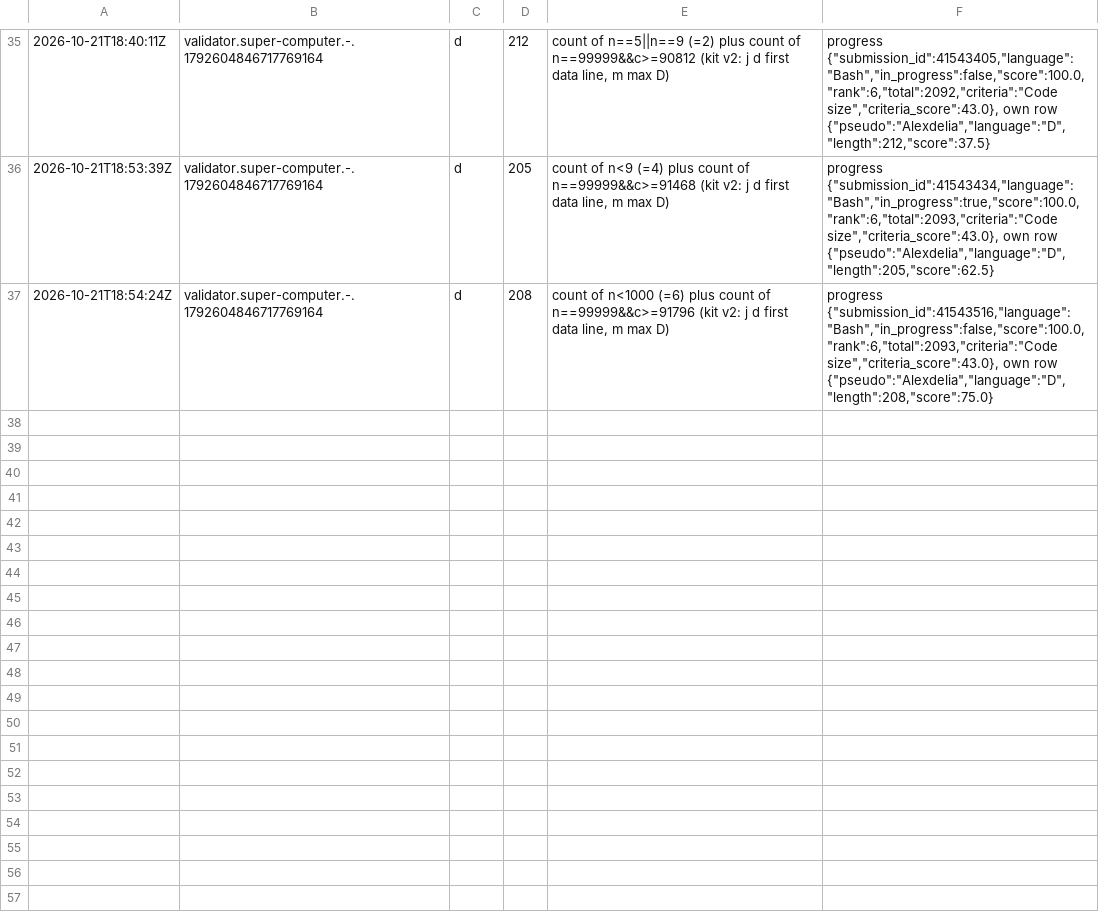
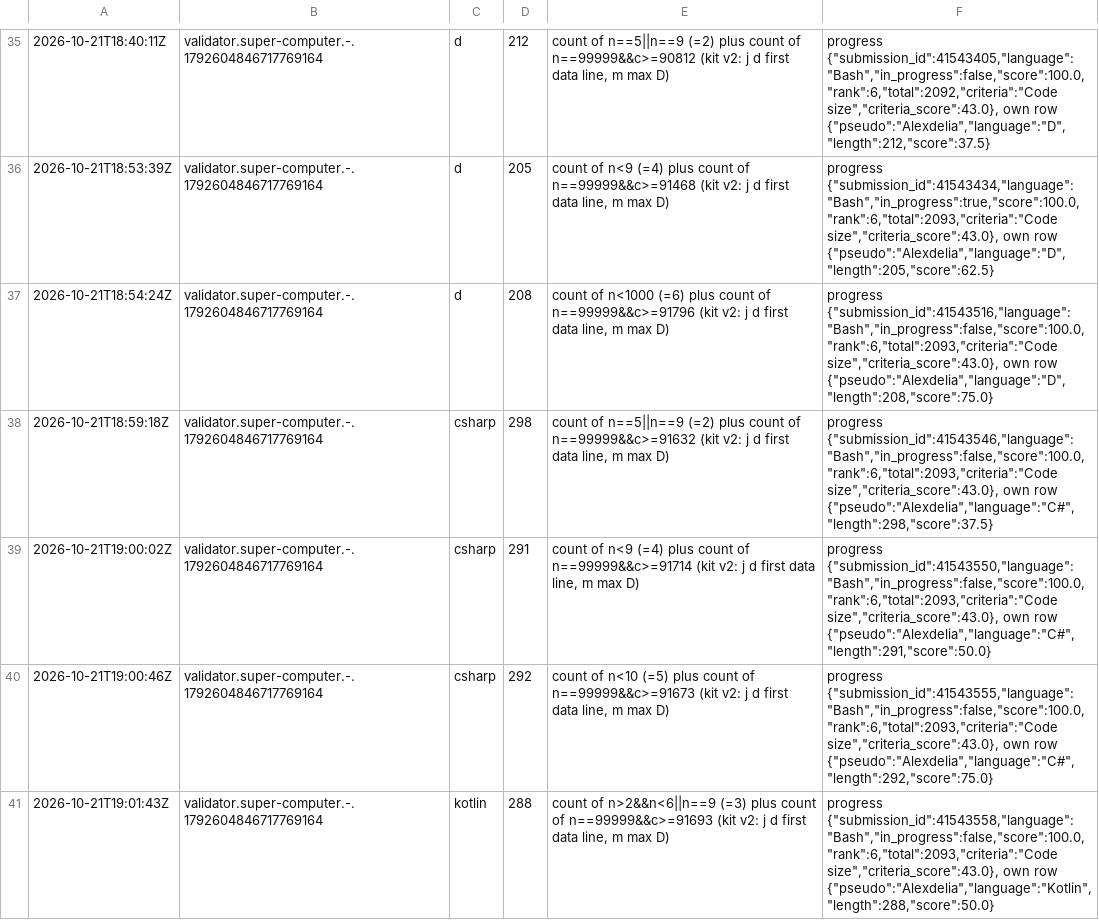
Before and after one commit to Alexdelia/puzzle, a TSV file: codingame/codegolf/puzzle/super-computer/probe/probes.tsv, drawn as a sheet; only a part is shown, gaps mark what is left out.

Commit message:
chore(golf): probes super-computer

```diff
--- a/codingame/codegolf/puzzle/super-computer/probe/probes.tsv
+++ b/codingame/codegolf/puzzle/super-computer/probe/probes.tsv
@@ -37 +37,5 @@
 2026-10-21T18:54:24Z	validator.super-computer.-.1792604846717769164	d	208	count of n<1000 (=6) plus count of n==99999&&c>=91796 (kit v2: j d first data line, m max D)	progress {"submission_id":41543516,"language":"Bash","in_progress":false,"score":100.0,"rank":6,"total":2093,"criteria":"Code size","criteria_score":43.0}, own row {"pseudo":"Alexdelia","language":"D","length":208,"score":75.0}
+2026-10-21T18:59:18Z	validator.super-computer.-.1792604846717769164	csharp	298	count of n==5||n==9 (=2) plus count of n==99999&&c>=91632 (kit v2: j d first data line, m max D)	progress {"submission_id":41543546,"language":"Bash","in_progress":false,"score":100.0,"rank":6,"total":2093,"criteria":"Code size","criteria_score":43.0}, own row {"pseudo":"Alexdelia","language":"C#","length":298,"score":37.5}
+2026-10-21T19:00:02Z	validator.super-computer.-.1792604846717769164	csharp	291	count of n<9 (=4) plus count of n==99999&&c>=91714 (kit v2: j d first data line, m max D)	progress {"submission_id":41543550,"language":"Bash","in_progress":false,"score":100.0,"rank":6,"total":2093,"criteria":"Code size","criteria_score":43.0}, own row {"pseudo":"Alexdelia","language":"C#","length":291,"score":50.0}
+2026-10-21T19:00:46Z	validator.super-computer.-.1792604846717769164	csharp	292	count of n<10 (=5) plus count of n==99999&&c>=91673 (kit v2: j d first data line, m max D)	progress {"submission_id":41543555,"language":"Bash","in_progress":false,"score":100.0,"rank":6,"total":2093,"criteria":"Code size","criteria_score":43.0}, own row {"pseudo":"Alexdelia","language":"C#","length":292,"score":75.0}
+2026-10-21T19:01:43Z	validator.super-computer.-.1792604846717769164	kotlin	288	count of n>2&&n<6||n==9 (=3) plus count of n==99999&&c>=91693 (kit v2: j d first data line, m max D)	progress {"submission_id":41543558,"language":"Bash","in_progress":false,"score":100.0,"rank":6,"total":2093,"criteria":"Code size","criteria_score":43.0}, own row {"pseudo":"Alexdelia","language":"Kotlin","length":288,"score":50.0}
```
Also changed, not shown: 2 other files.
